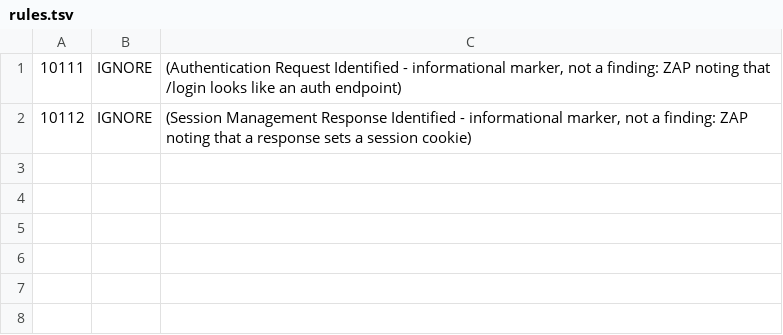
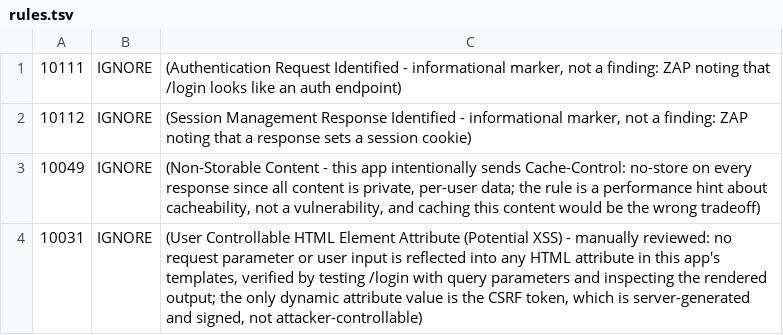
Before and after one commit to fernandojcardenas/owasp-top10-ci-pipeline, a TSV file: .zap/rules.tsv, drawn as a sheet; the diff names each change by its address in the sheet, - before the commit and + after, or states it on an @@ line.

```diff
--- a/.zap/rules.tsv
+++ b/.zap/rules.tsv
+row 3: 10049 | IGNORE | (Non-Storable Content - this app intentionally sends Cache-Control: no-store on every response since all content is private, per-user data; the rule is a performance hint about cacheability, not a vulnerability, and caching this content would be the wrong tradeoff)
+row 4: 10031 | IGNORE | (User Controllable HTML Element Attribute (Potential XSS) - manually reviewed: no request parameter or user input is reflected into any HTML attribute in this app's templates, verified by testing /login with query parameters and inspecting the rendered output; the only dynamic attribute value is the CSRF token, which is server-generated and signed, not attacker-controllable)
```
Also changed, not shown: 2 other files.
